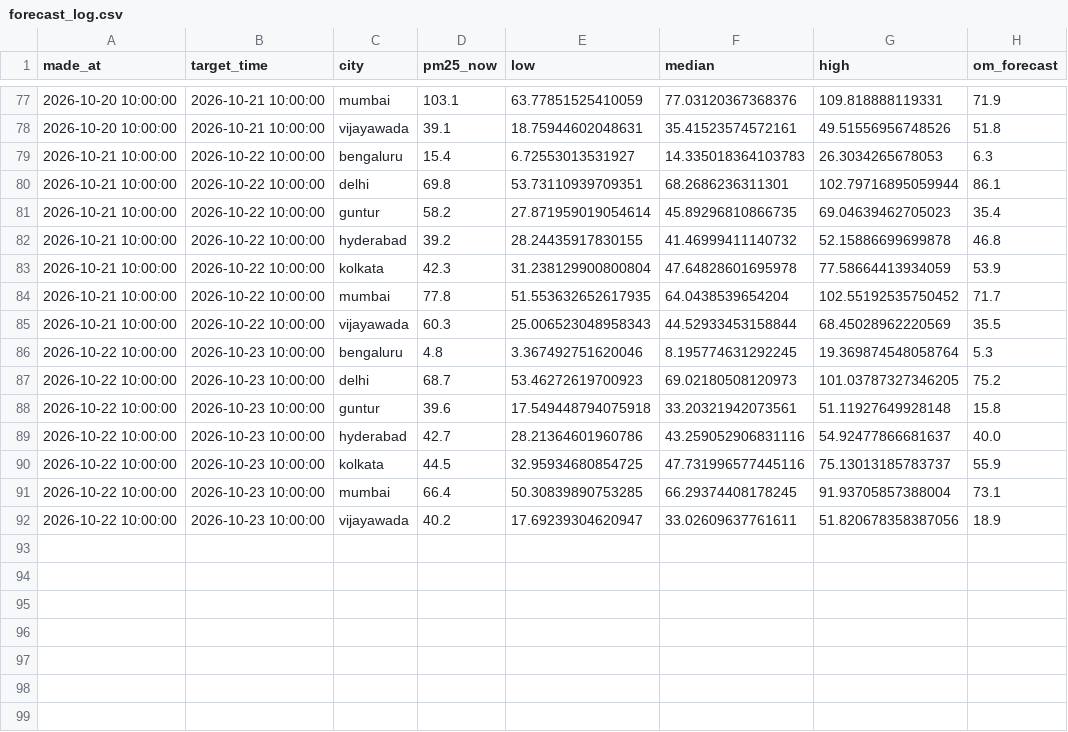
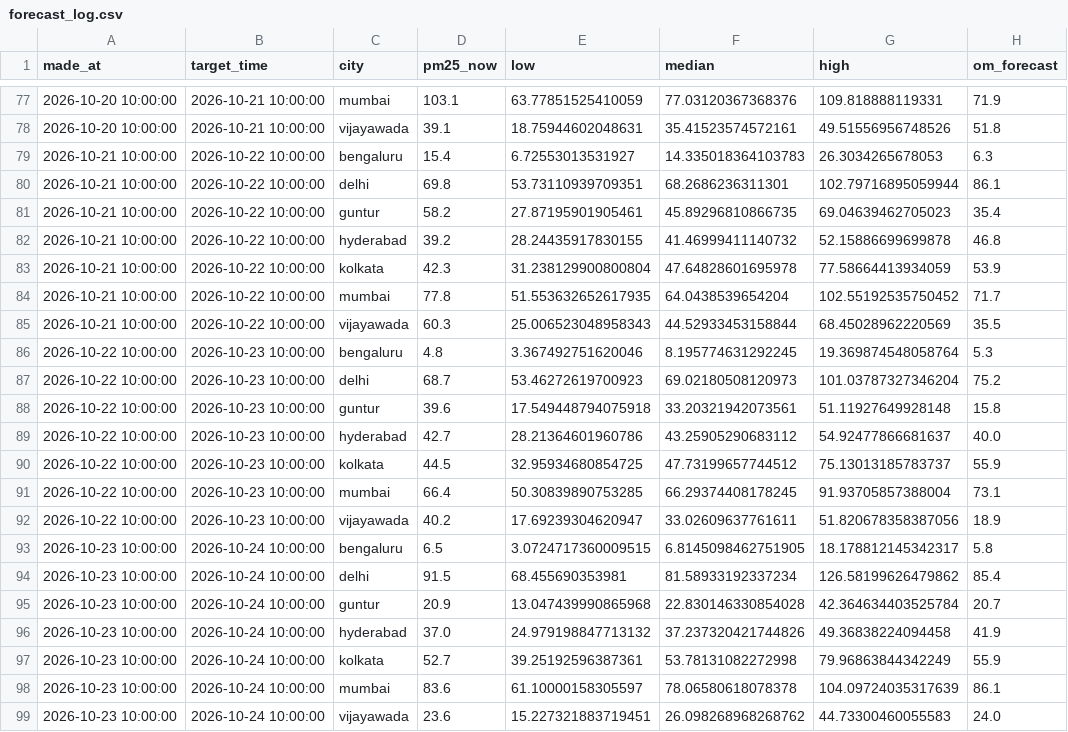
Before and after one commit to darcosine/aqi-forecaster, a CSV file: logs/forecast_log.csv, drawn as a sheet; only a part is shown, gaps mark what is left out.

```diff
--- a/logs/forecast_log.csv
+++ b/logs/forecast_log.csv
@@ -80,3 +80,3 @@ made_at,target_time,city,pm25_now,low,median,high,om_forecast
 2026-10-21 10:00:00,2026-10-22 10:00:00,delhi,69.8,53.73110939709351,68.2686236311301,102.79716895059944,86.1
-2026-10-21 10:00:00,2026-10-22 10:00:00,guntur,58.2,27.871959019054614,45.89296810866735,69.04639462705023,35.4
+2026-10-21 10:00:00,2026-10-22 10:00:00,guntur,58.2,27.87195901905461,45.89296810866735,69.04639462705023,35.4
 2026-10-21 10:00:00,2026-10-22 10:00:00,hyderabad,39.2,28.24435917830155,41.46999411140732,52.15886699699878,46.8
@@ -86,7 +86,14 @@ made_at,target_time,city,pm25_now,low,median,high,om_forecast
 2026-10-22 10:00:00,2026-10-23 10:00:00,bengaluru,4.8,3.367492751620046,8.195774631292245,19.369874548058764,5.3
-2026-10-22 10:00:00,2026-10-23 10:00:00,delhi,68.7,53.46272619700923,69.02180508120973,101.03787327346205,75.2
+2026-10-22 10:00:00,2026-10-23 10:00:00,delhi,68.7,53.46272619700923,69.02180508120973,101.03787327346204,75.2
 2026-10-22 10:00:00,2026-10-23 10:00:00,guntur,39.6,17.549448794075918,33.20321942073561,51.11927649928148,15.8
-2026-10-22 10:00:00,2026-10-23 10:00:00,hyderabad,42.7,28.21364601960786,43.259052906831116,54.92477866681637,40.0
-2026-10-22 10:00:00,2026-10-23 10:00:00,kolkata,44.5,32.95934680854725,47.731996577445116,75.13013185783737,55.9
+2026-10-22 10:00:00,2026-10-23 10:00:00,hyderabad,42.7,28.21364601960786,43.25905290683112,54.92477866681637,40.0
+2026-10-22 10:00:00,2026-10-23 10:00:00,kolkata,44.5,32.95934680854725,47.73199657744512,75.13013185783737,55.9
 2026-10-22 10:00:00,2026-10-23 10:00:00,mumbai,66.4,50.30839890753285,66.29374408178245,91.93705857388004,73.1
 2026-10-22 10:00:00,2026-10-23 10:00:00,vijayawada,40.2,17.69239304620947,33.02609637761611,51.820678358387056,18.9
+2026-10-23 10:00:00,2026-10-24 10:00:00,bengaluru,6.5,3.0724717360009515,6.8145098462751905,18.178812145342317,5.8
+2026-10-23 10:00:00,2026-10-24 10:00:00,delhi,91.5,68.455690353981,81.58933192337234,126.58199626479862,85.4
+2026-10-23 10:00:00,2026-10-24 10:00:00,guntur,20.9,13.047439990865968,22.830146330854028,42.364634403525784,20.7
+2026-10-23 10:00:00,2026-10-24 10:00:00,hyderabad,37.0,24.979198847713132,37.237320421744826,49.36838224094458,41.9
+2026-10-23 10:00:00,2026-10-24 10:00:00,kolkata,52.7,39.25192596387361,53.78131082272998,79.96863844342249,55.9
+2026-10-23 10:00:00,2026-10-24 10:00:00,mumbai,83.6,61.10000158305597,78.06580618078378,104.09724035317639,86.1
+2026-10-23 10:00:00,2026-10-24 10:00:00,vijayawada,23.6,15.227321883719451,26.098268968268762,44.73300460055583,24.0
```
